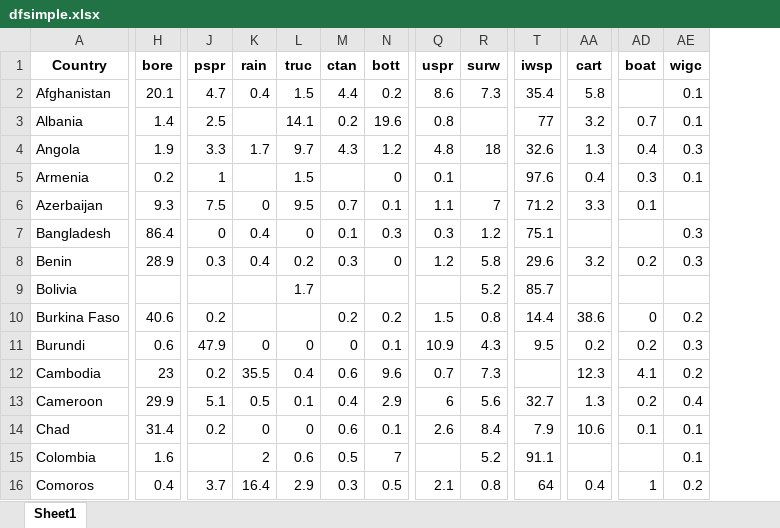
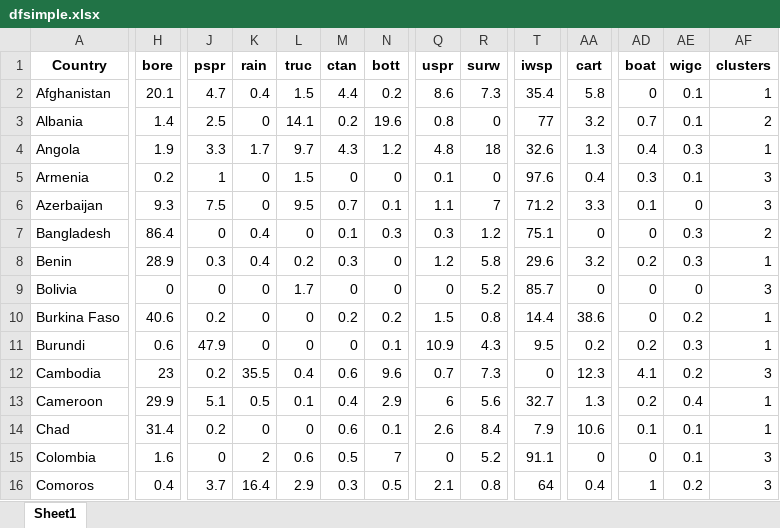
Before and after one commit to narslab/water-accessibility, an Excel workbook: results/dfsimple.xlsx, sheet Sheet1, drawn as a sheet; only a part is shown, gaps mark what is left out; values as stored, in another font and other column widths than the file's, no borders; the diff covers the shown part only; the diff names each change by its address in the sheet, - before the commit and + after, or states it on an @@ line.

```diff
--- a/results/dfsimple.xlsx (sheet Sheet1)
+++ b/results/dfsimple.xlsx (sheet Sheet1)
+column AF (clusters), rows 2-16: 1 | 2 | 1 | 3 | 3 | 2 | 1 | 3 | 1 | 1 | 3 | 1 | 1 | 3 | 3
-AD2 (boat): (empty)
+AD2 (boat): 0
-K3 (rain): (empty)
+K3 (rain): 0
-R3 (surw): (empty)
+R3 (surw): 0
-K5 (rain): (empty)
+K5 (rain): 0
-M5 (ctan): (empty)
+M5 (ctan): 0
-R5 (surw): (empty)
+R5 (surw): 0
-AE6 (wigc): (empty)
+AE6 (wigc): 0
-AA7 (cart): (empty)
+AA7 (cart): 0
-AD7 (boat): (empty)
+AD7 (boat): 0
-H9 (bore): (empty)
+H9 (bore): 0
-J9 (pspr): (empty)
+J9 (pspr): 0
-K9:K10 (rain): (empty)
+K9:K10 (rain): 0
-M9 (ctan): (empty)
+M9 (ctan): 0
-N9 (bott): (empty)
+N9 (bott): 0
-Q9 (uspr): (empty)
+Q9 (uspr): 0
-AA9 (cart): (empty)
+AA9 (cart): 0
-AD9 (boat): (empty)
+AD9 (boat): 0
-AE9 (wigc): (empty)
+AE9 (wigc): 0
-L10 (truc): (empty)
+L10 (truc): 0
-T12 (iwsp): (empty)
+T12 (iwsp): 0
-J15 (pspr): (empty)
+J15 (pspr): 0
-Q15 (uspr): (empty)
+Q15 (uspr): 0
-AA15 (cart): (empty)
+AA15 (cart): 0
-AD15 (boat): (empty)
+AD15 (boat): 0
```
Also changed, not shown: 193 edited cells elsewhere in this sheet, results/factor-7-loadings.xlsx, 10 other files.
